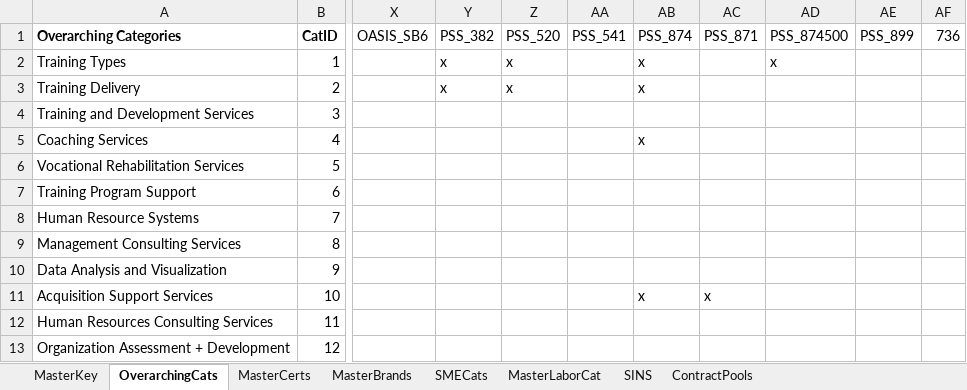
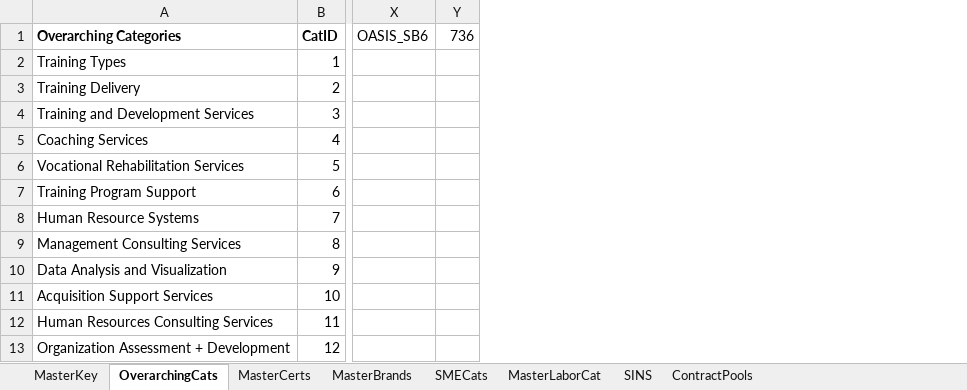
Before and after one commit to gwx-oss/discovery, an Excel workbook: app/data/keywords.xlsx, sheet OverarchingCats, drawn as a sheet; only a part is shown, gaps mark what is left out; values as stored, in another font and other column widths than the file's, no borders; the diff names each change by its address in the sheet, - before the commit and + after, or states it on an @@ line.

```diff
--- a/app/data/keywords.xlsx (sheet OverarchingCats)
+++ b/app/data/keywords.xlsx (sheet OverarchingCats)
-column Y, rows 1-3: PSS_382 | x | x
-column Z, rows 1-3: PSS_520 | x | x
-column AA, row 1: PSS_541
-column AB, rows 1-11: PSS_874 | x | x |  | x |  |  |  |  |  | x
-column AC, rows 1-11: PSS_871 |  |  |  |  |  |  |  |  |  | x
-column AD, rows 1-2: PSS_874500 | x
-column AE, row 1: PSS_899
```
Also changed, not shown: sheet MasterKey, sheet ContractPools, app/data/pool_index.xlsx.
